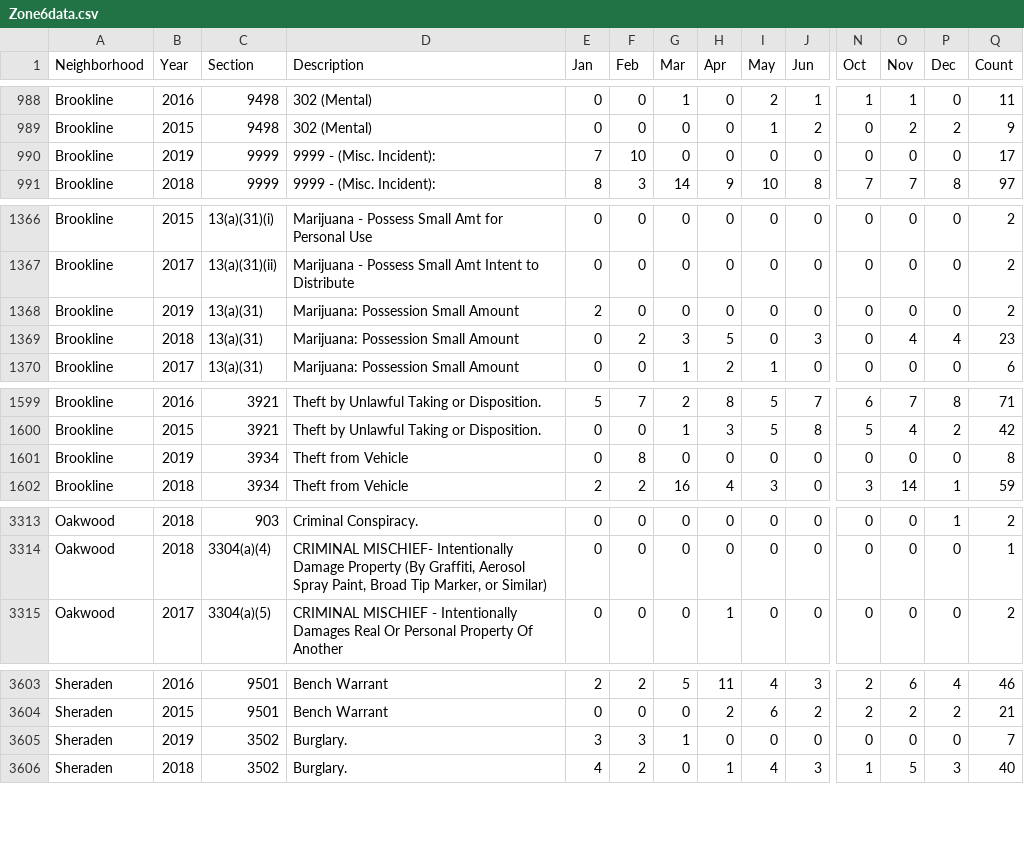
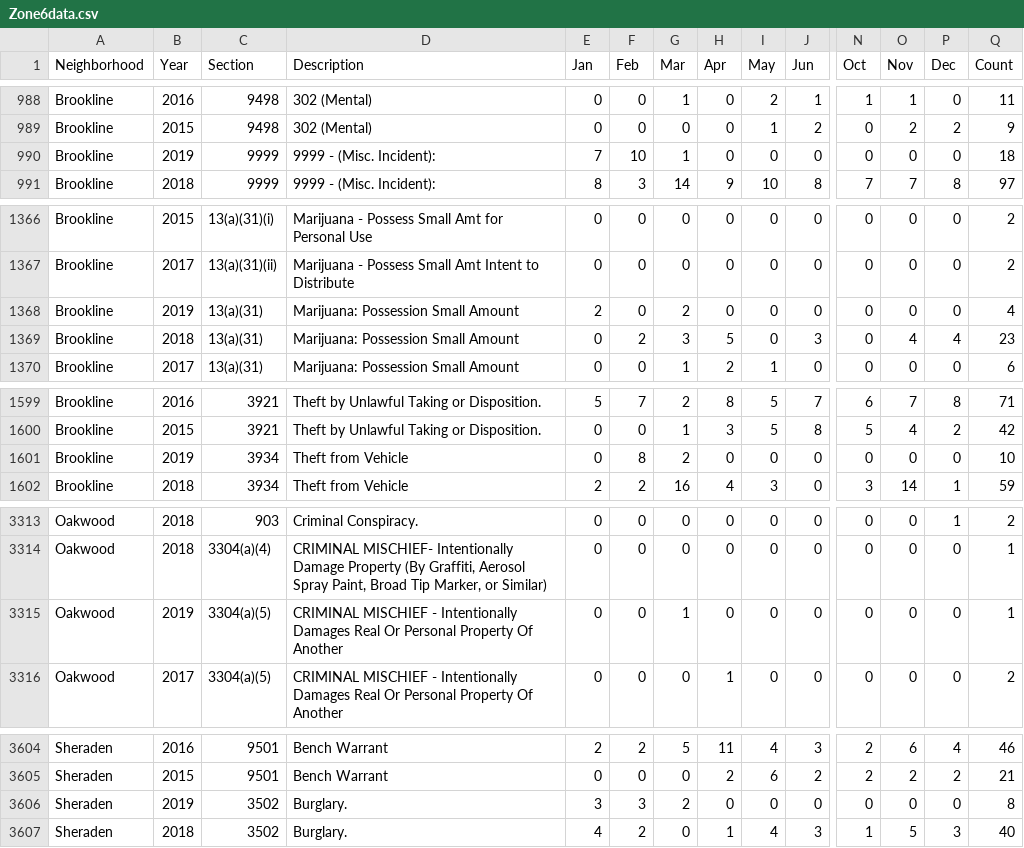
Before and after one commit to mhowe0422/mhowe0422.github.io, a CSV file: Zone6/Zone6data.csv, drawn as a sheet; only a part is shown, gaps mark what is left out; addresses are those after the commit; rows hold the shown columns only; the diff names each change by its address in the sheet, - before the commit and + after, or states it on an @@ line.

```diff
--- a/Zone6/Zone6data.csv
+++ b/Zone6/Zone6data.csv
-G990 (Mar): 0
+G990 (Mar): 1
-Q990 (Count): 17
+Q990 (Count): 18
-G1368 (Mar): 0
+G1368 (Mar): 2
-Q1368 (Count): 2
+Q1368 (Count): 4
-G1601 (Mar): 0
+G1601 (Mar): 2
-Q1601 (Count): 8
+Q1601 (Count): 10
+row 3315: Oakwood | 2019 | 3304(a)(5) | CRIMINAL MISCHIEF - Intentionally Damages Real Or Personal Property Of Another | 0 | 0 | 1 | 0 | 0 | 0 | 0 | 0 | 0 | 1
-G3606 (Mar): 1
+G3606 (Mar): 2
-Q3606 (Count): 7
+Q3606 (Count): 8
```
Also changed, not shown: 1 other file.
